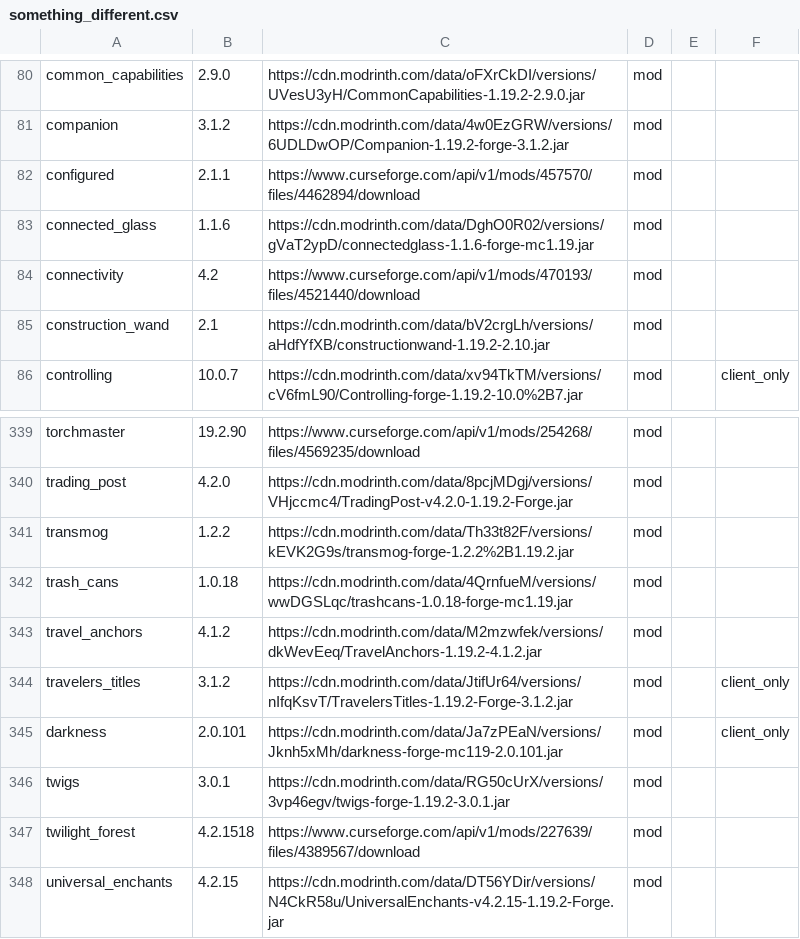
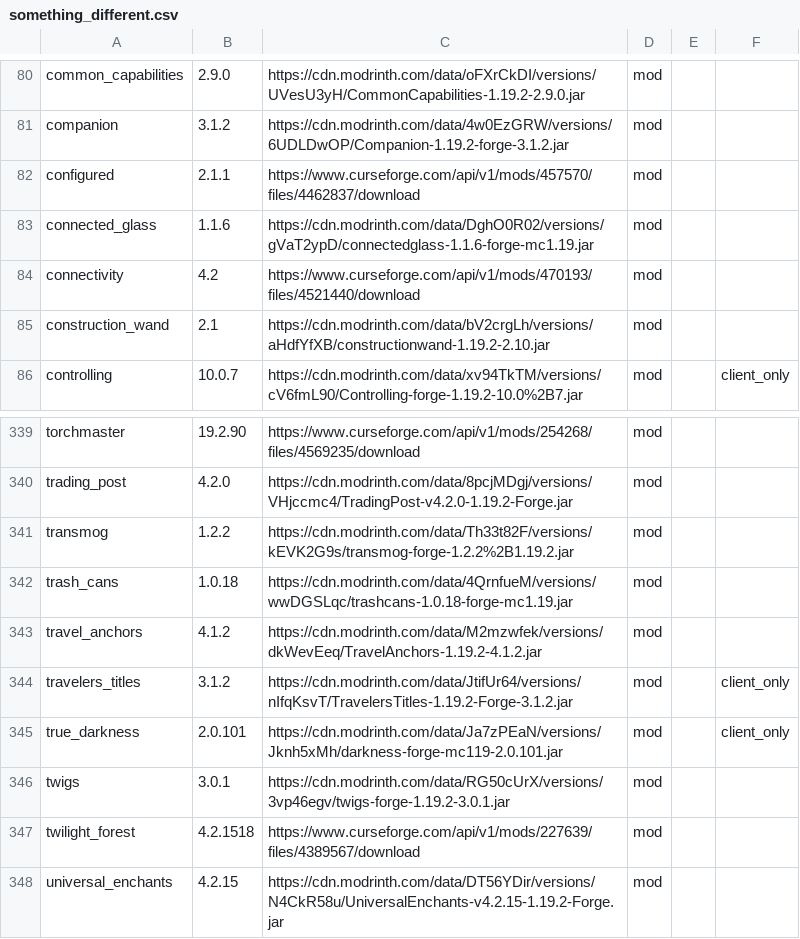
Before and after one commit to entropiccode/minecraft_packs, a CSV file: something_different/something_different.csv, drawn as a sheet; only a part is shown, gaps mark what is left out.

Commit message:
fixing configured to download correct version

```diff
--- a/something_different/something_different.csv
+++ b/something_different/something_different.csv
@@ -81,3 +81,3 @@ common_capabilities,2.9.0,https://cdn.modrinth.com/data/oFXrCkDI/versions/UVesU3
 companion,3.1.2,https://cdn.modrinth.com/data/4w0EzGRW/versions/6UDLDwOP/Companion-1.19.2-forge-3.1.2.jar,mod,,
-configured,2.1.1,https://www.curseforge.com/api/v1/mods/457570/files/4462894/download,mod,,
+configured,2.1.1,https://www.curseforge.com/api/v1/mods/457570/files/4462837/download,mod,,
 connected_glass,1.1.6,https://cdn.modrinth.com/data/DghO0R02/versions/gVaT2ypD/connectedglass-1.1.6-forge-mc1.19.jar,mod,,
@@ -344,3 +344,3 @@ travel_anchors,4.1.2,https://cdn.modrinth.com/data/M2mzwfek/versions/dkWevEeq/Tr
 travelers_titles,3.1.2,https://cdn.modrinth.com/data/JtifUr64/versions/nIfqKsvT/TravelersTitles-1.19.2-Forge-3.1.2.jar,mod,,client_only
-darkness,2.0.101,https://cdn.modrinth.com/data/Ja7zPEaN/versions/Jknh5xMh/darkness-forge-mc119-2.0.101.jar,mod,,client_only
+true_darkness,2.0.101,https://cdn.modrinth.com/data/Ja7zPEaN/versions/Jknh5xMh/darkness-forge-mc119-2.0.101.jar,mod,,client_only
 twigs,3.0.1,https://cdn.modrinth.com/data/RG50cUrX/versions/3vp46egv/twigs-forge-1.19.2-3.0.1.jar,mod,,
```
